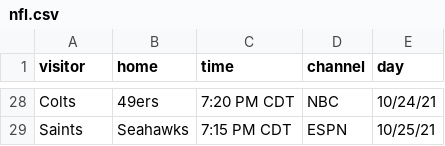
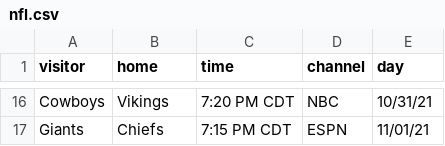
Before and after one commit to markmohr15/shark-api, a CSV file: config/nfl.csv, drawn as a sheet; only a part is shown, gaps mark what is left out; addresses are those after the commit; the diff covers the shown part only; the diff names each change by its address in the sheet, - before the commit and + after, or states it on an @@ line.

```diff
--- a/config/nfl.csv
+++ b/config/nfl.csv
-A16 (visitor): Colts
+A16 (visitor): Cowboys
-B16 (home): 49ers
+B16 (home): Vikings
-E16 (day): 10/24/21
+E16 (day): 10/31/21
-A17 (visitor): Saints
+A17 (visitor): Giants
-B17 (home): Seahawks
+B17 (home): Chiefs
-E17 (day): 10/25/21
+E17 (day): 11/01/21
```
Also changed, not shown: 6 added rows, 18 removed rows and 17 edited cells elsewhere in this file, config/cfb.csv, 1 other file.
